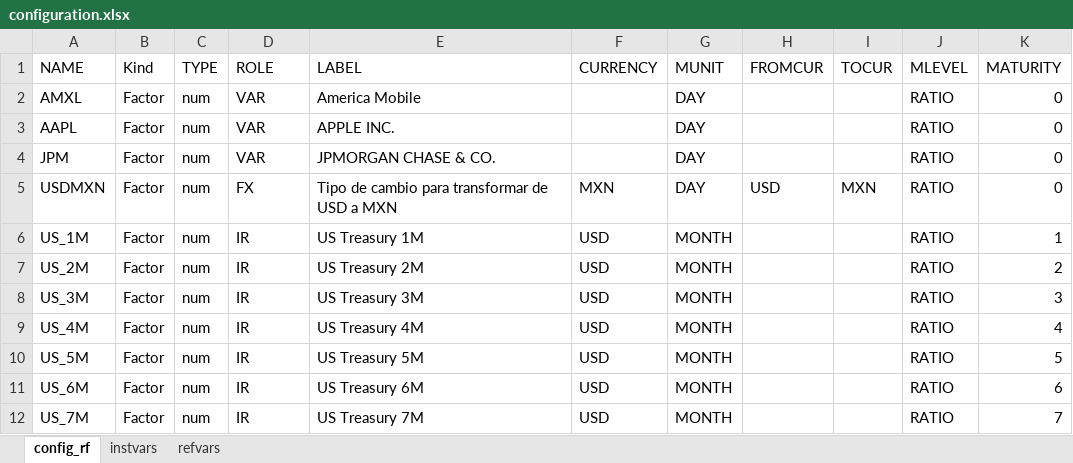
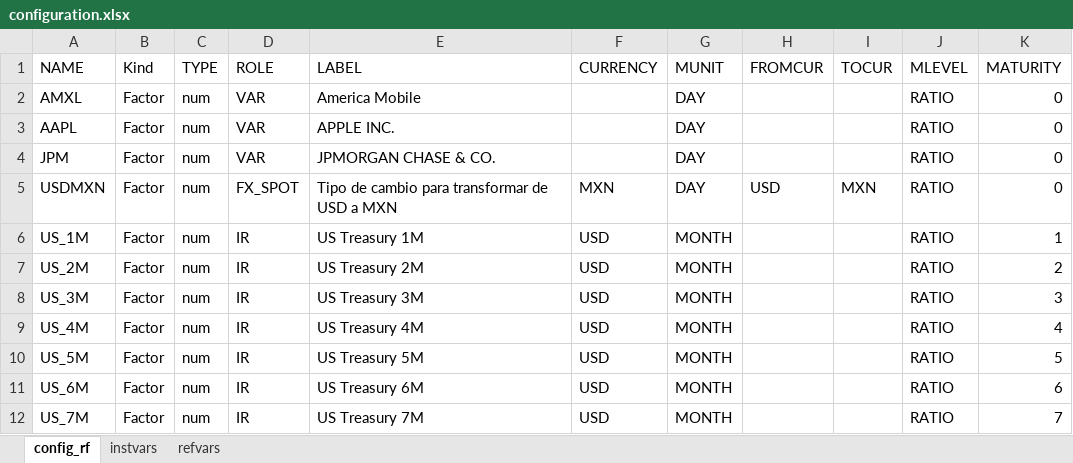
Before and after one commit to jenriqps/riskengine, an Excel workbook: DAT/input/configuration.xlsx, sheet config_rf, drawn as a sheet; only a part is shown; values as stored, in another font and other column widths than the file's, no borders; the diff names each change by its address in the sheet, - before the commit and + after, or states it on an @@ line.

```diff
--- a/DAT/input/configuration.xlsx (sheet config_rf)
+++ b/DAT/input/configuration.xlsx (sheet config_rf)
-D5 (ROLE): FX
+D5 (ROLE): FX_SPOT
```
Also changed, not shown: DAT/input/corp_bond_portfolio.xlsx, 1 other file.
